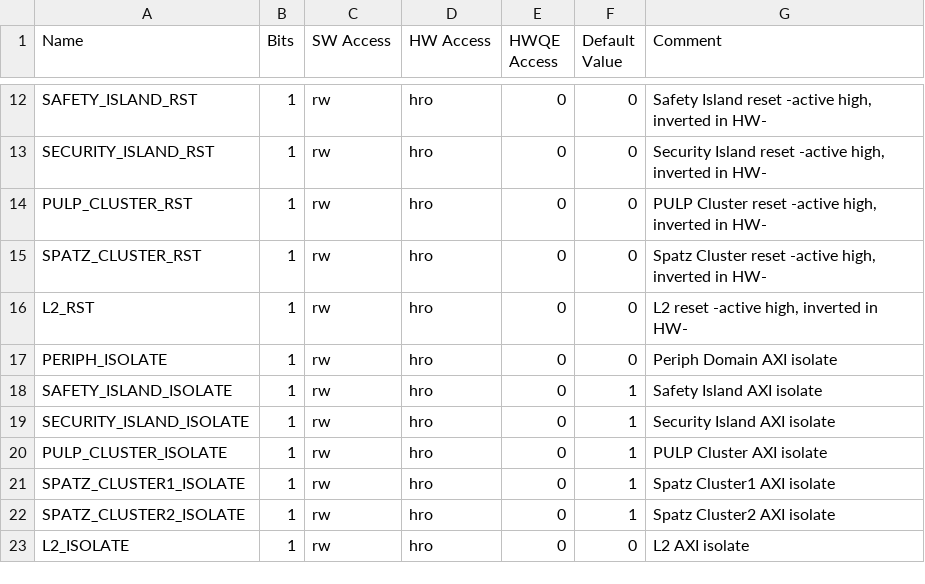
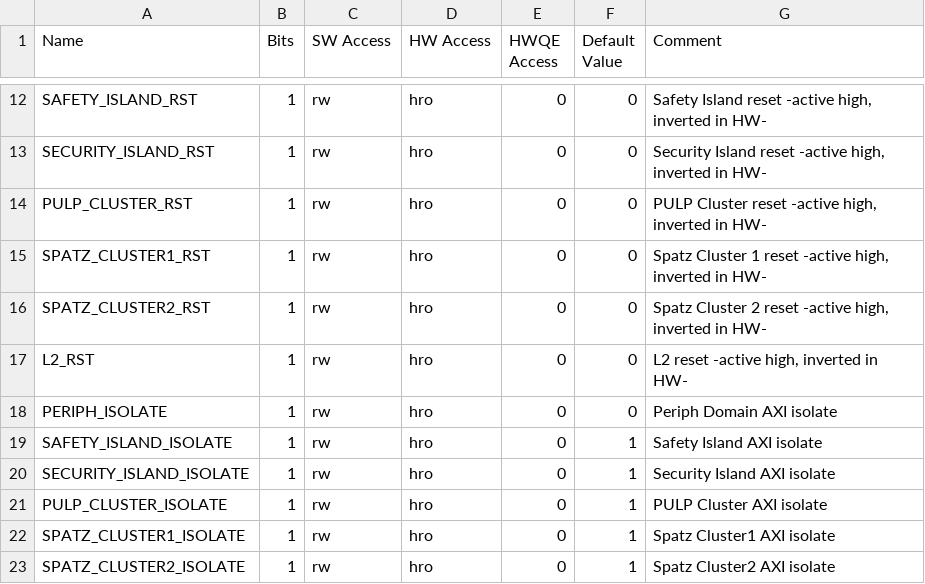
Before and after one commit to AlbertoSchiaffino00/carfield, a CSV file: hw/regs/carfield_regs.csv, drawn as a sheet; only a part is shown, gaps mark what is left out; the shorter side is filled out with more unchanged rows.

```diff
--- a/hw/regs/carfield_regs.csv
+++ b/hw/regs/carfield_regs.csv
@@ -14,3 +14,4 @@ SECURITY_ISLAND_RST,1,rw,hro,0,0,"Security Island reset -active high, inverted i
 PULP_CLUSTER_RST,1,rw,hro,0,0,"PULP Cluster reset -active high, inverted in HW-"
-SPATZ_CLUSTER_RST,1,rw,hro,0,0,"Spatz Cluster reset -active high, inverted in HW-"
+SPATZ_CLUSTER1_RST,1,rw,hro,0,0,"Spatz Cluster 1 reset -active high, inverted in HW-"
+SPATZ_CLUSTER2_RST,1,rw,hro,0,0,"Spatz Cluster 2 reset -active high, inverted in HW-"
 L2_RST,1,rw,hro,0,0,"L2 reset -active high, inverted in HW-"
```
Also changed, not shown: 12 other files.
